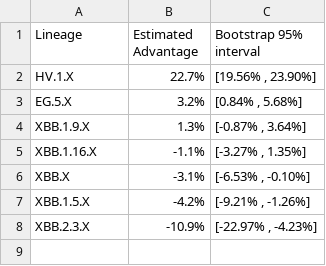
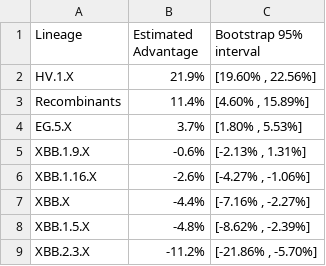
Before and after one commit to andersen-lab/SARS-CoV-2_WasteWater_San-Diego, a CSV file: rel_growth_rates.csv, drawn as a sheet.

Commit message:
growth rates update

```diff
--- a/rel_growth_rates.csv
+++ b/rel_growth_rates.csv
@@ -1,8 +1,9 @@
 Lineage,Estimated Advantage,Bootstrap 95% interval
-HV.1.X,22.7%,"[19.56% , 23.90%]"
-EG.5.X,3.2%,"[0.84% , 5.68%]"
-XBB.1.9.X,1.3%,"[-0.87% , 3.64%]"
-XBB.1.16.X,-1.1%,"[-3.27% , 1.35%]"
-XBB.X,-3.1%,"[-6.53% , -0.10%]"
-XBB.1.5.X,-4.2%,"[-9.21% , -1.26%]"
-XBB.2.3.X,-10.9%,"[-22.97% , -4.23%]"
+HV.1.X,21.9%,"[19.60% , 22.56%]"
+Recombinants,11.4%,"[4.60% , 15.89%]"
+EG.5.X,3.7%,"[1.80% , 5.53%]"
+XBB.1.9.X,-0.6%,"[-2.13% , 1.31%]"
+XBB.1.16.X,-2.6%,"[-4.27% , -1.06%]"
+XBB.X,-4.4%,"[-7.16% , -2.27%]"
+XBB.1.5.X,-4.8%,"[-8.62% , -2.39%]"
+XBB.2.3.X,-11.2%,"[-21.86% , -5.70%]"
```
